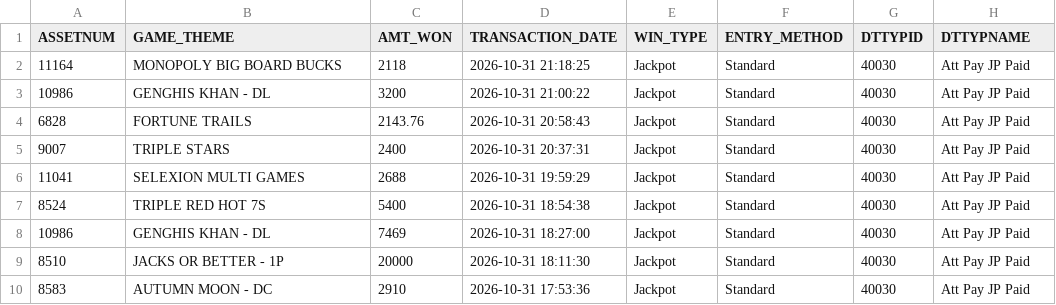
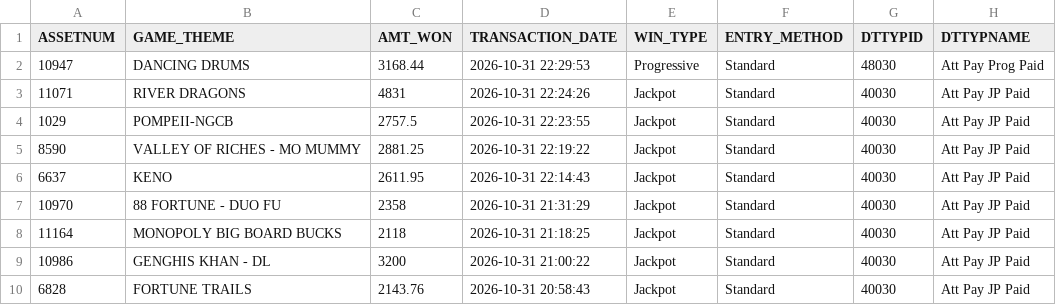
Before and after one commit to Winnercircle1/jackpot-boards, a CSV file: silver-slipper/data.csv, drawn as a sheet; only a part is shown; the shorter side is filled out with more unchanged rows.

Commit message:
Update silver-slipper/data.csv 2026-11-01T03:58:22.454Z

```diff
--- a/silver-slipper/data.csv
+++ b/silver-slipper/data.csv
@@ -1,2 +1,8 @@
 ASSETNUM,GAME_THEME,AMT_WON,TRANSACTION_DATE,WIN_TYPE,ENTRY_METHOD,DTTYPID,DTTYPNAME
+10947,DANCING DRUMS,3168.44,2026-10-31 22:29:53,Progressive,Standard,48030,Att Pay Prog Paid
+11071,RIVER DRAGONS,4831,2026-10-31 22:24:26,Jackpot,Standard,40030,Att Pay JP Paid
+1029,POMPEII-NGCB,2757.5,2026-10-31 22:23:55,Jackpot,Standard,40030,Att Pay JP Paid
+8590,VALLEY OF RICHES - MO MUMMY,2881.25,2026-10-31 22:19:22,Jackpot,Standard,40030,Att Pay JP Paid
+6637,KENO,2611.95,2026-10-31 22:14:43,Jackpot,Standard,40030,Att Pay JP Paid
+10970,88 FORTUNE - DUO FU,2358,2026-10-31 21:31:29,Jackpot,Standard,40030,Att Pay JP Paid
 11164,MONOPOLY BIG BOARD BUCKS,2118,2026-10-31 21:18:25,Jackpot,Standard,40030,Att Pay JP Paid
```
